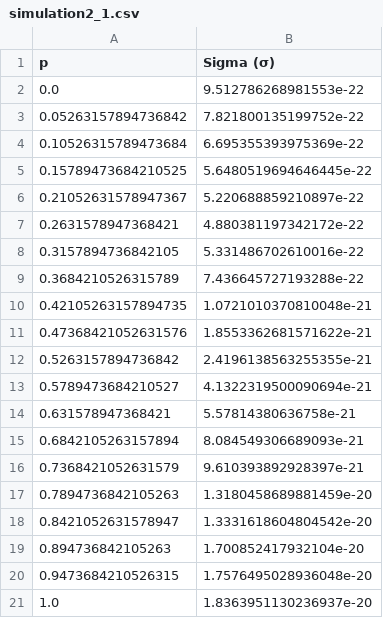
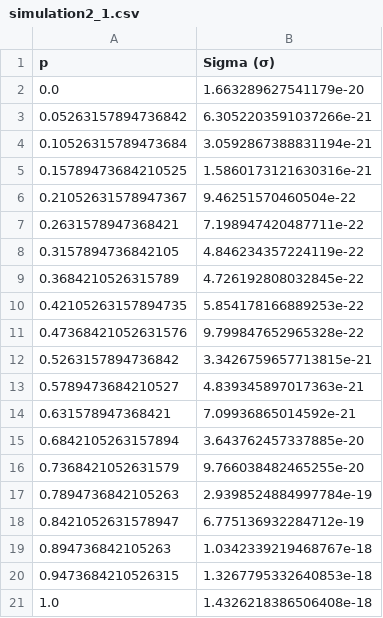
Before and after one commit to ferdibck/Seminararbeit, a CSV file: simulation2_1.csv, drawn as a sheet.

```diff
--- a/simulation2_1.csv
+++ b/simulation2_1.csv
@@ -1,21 +1,21 @@
 p,Sigma (σ)
-0.0,9.512786268981553e-22
-0.05263157894736842,7.821800135199752e-22
-0.10526315789473684,6.695355393975369e-22
-0.15789473684210525,5.6480519694646445e-22
-0.21052631578947367,5.220688859210897e-22
-0.2631578947368421,4.880381197342172e-22
-0.3157894736842105,5.331486702610016e-22
-0.3684210526315789,7.436645727193288e-22
-0.42105263157894735,1.0721010370810048e-21
-0.47368421052631576,1.8553362681571622e-21
-0.5263157894736842,2.4196138563255355e-21
-0.5789473684210527,4.1322319500090694e-21
-0.631578947368421,5.57814380636758e-21
-0.6842105263157894,8.084549306689093e-21
-0.7368421052631579,9.610393892928397e-21
-0.7894736842105263,1.3180458689881459e-20
-0.8421052631578947,1.3331618604804542e-20
-0.894736842105263,1.700852417932104e-20
-0.9473684210526315,1.7576495028936048e-20
-1.0,1.8363951130236937e-20
+0.0,1.663289627541179e-20
+0.05263157894736842,6.3052203591037266e-21
+0.10526315789473684,3.0592867388831194e-21
+0.15789473684210525,1.5860173121630316e-21
+0.21052631578947367,9.46251570460504e-22
+0.2631578947368421,7.198947420487711e-22
+0.3157894736842105,4.846234357224119e-22
+0.3684210526315789,4.726192808032845e-22
+0.42105263157894735,5.854178166889253e-22
+0.47368421052631576,9.799847652965328e-22
+0.5263157894736842,3.3426759657713815e-21
+0.5789473684210527,4.839345897017363e-21
+0.631578947368421,7.09936865014592e-21
+0.6842105263157894,3.643762457337885e-20
+0.7368421052631579,9.766038482465255e-20
+0.7894736842105263,2.9398524884997784e-19
+0.8421052631578947,6.775136932284712e-19
+0.894736842105263,1.0342339219468767e-18
+0.9473684210526315,1.3267795332640853e-18
+1.0,1.4326218386506408e-18
```
Also changed, not shown: simulation2_2.csv, simulation2_3.csv, 4 other files.
